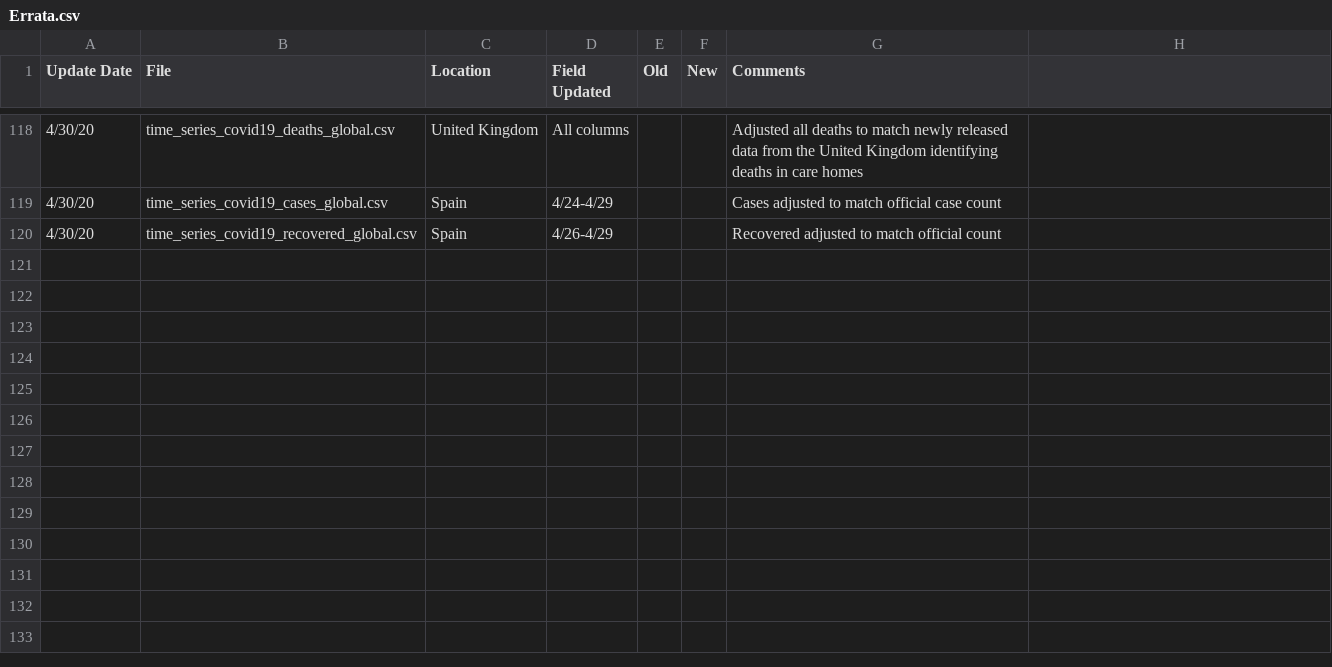
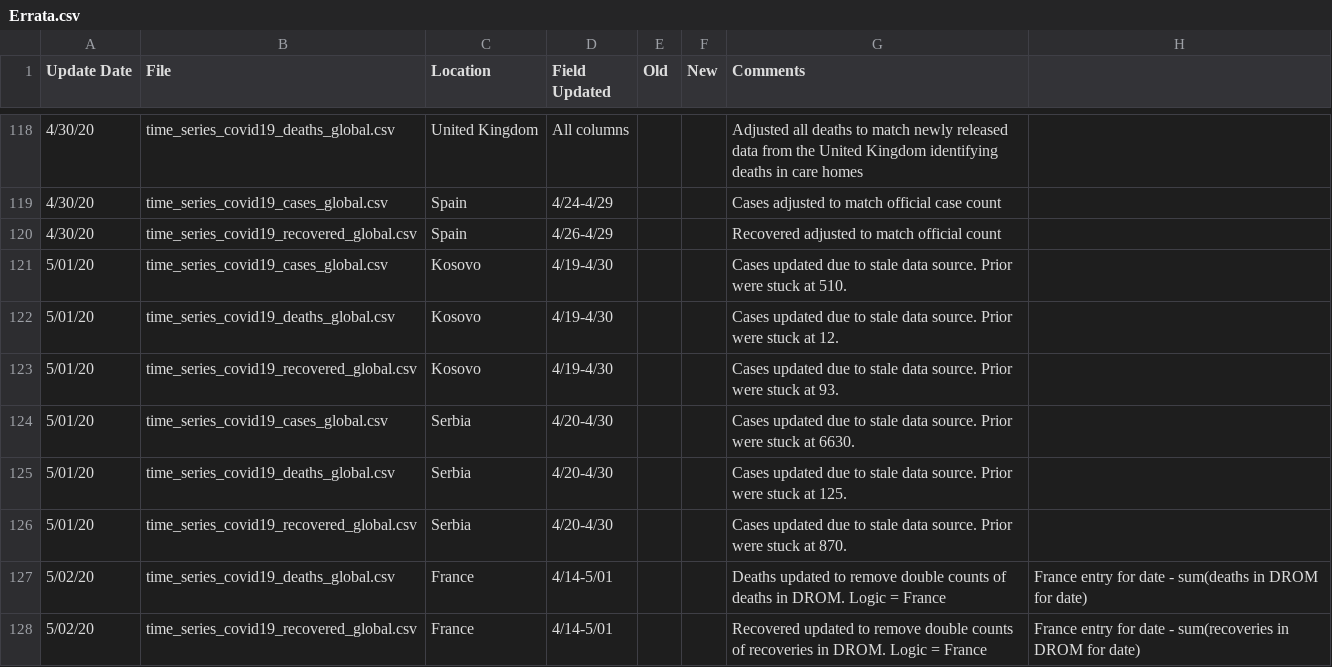
Before and after one commit to mehrankr/mehrankr.github.io, a CSV file: covid19/COVID-19/csse_covid_19_data/csse_covid_19_time_series/Errata.csv, drawn as a sheet; only a part is shown, gaps mark what is left out; the diff names each change by its address in the sheet, - before the commit and + after, or states it on an @@ line.

```diff
--- a/covid19/COVID-19/csse_covid_19_data/csse_covid_19_time_series/Errata.csv
+++ b/covid19/COVID-19/csse_covid_19_data/csse_covid_19_time_series/Errata.csv
+row 121: 5/01/20 | time_series_covid19_cases_global.csv | Kosovo | 4/19-4/30 |  |  | Cases updated due to stale data source. Prior were stuck at 510.
+row 122: 5/01/20 | time_series_covid19_deaths_global.csv | Kosovo | 4/19-4/30 |  |  | Cases updated due to stale data source. Prior were stuck at 12.
+row 123: 5/01/20 | time_series_covid19_recovered_global.csv | Kosovo | 4/19-4/30 |  |  | Cases updated due to stale data source. Prior were stuck at 93.
+row 124: 5/01/20 | time_series_covid19_cases_global.csv | Serbia | 4/20-4/30 |  |  | Cases updated due to stale data source. Prior were stuck at 6630.
+row 125: 5/01/20 | time_series_covid19_deaths_global.csv | Serbia | 4/20-4/30 |  |  | Cases updated due to stale data source. Prior were stuck at 125.
+row 126: 5/01/20 | time_series_covid19_recovered_global.csv | Serbia | 4/20-4/30 |  |  | Cases updated due to stale data source. Prior were stuck at 870.
+row 127: 5/02/20 | time_series_covid19_deaths_global.csv | France | 4/14-5/01 |  |  | Deaths updated to remove double counts of deaths in DROM. Logic = France | France entry for date - sum(deaths in DROM for date)
+row 128: 5/02/20 | time_series_covid19_recovered_global.csv | France | 4/14-5/01 |  |  | Recovered updated to remove double counts of recoveries in DROM. Logic = France | France entry for date - sum(recoveries in DROM for date)
```
Also changed, not shown: covid19/COVID-19/csse_covid_19_data/csse_covid_19_time_series/time_series_covid19_confirmed_global.csv, covid19/COVID-19/csse_covid_19_data/csse_covid_19_time_series/time_series_covid19_deaths_US.csv, 11 other files.
